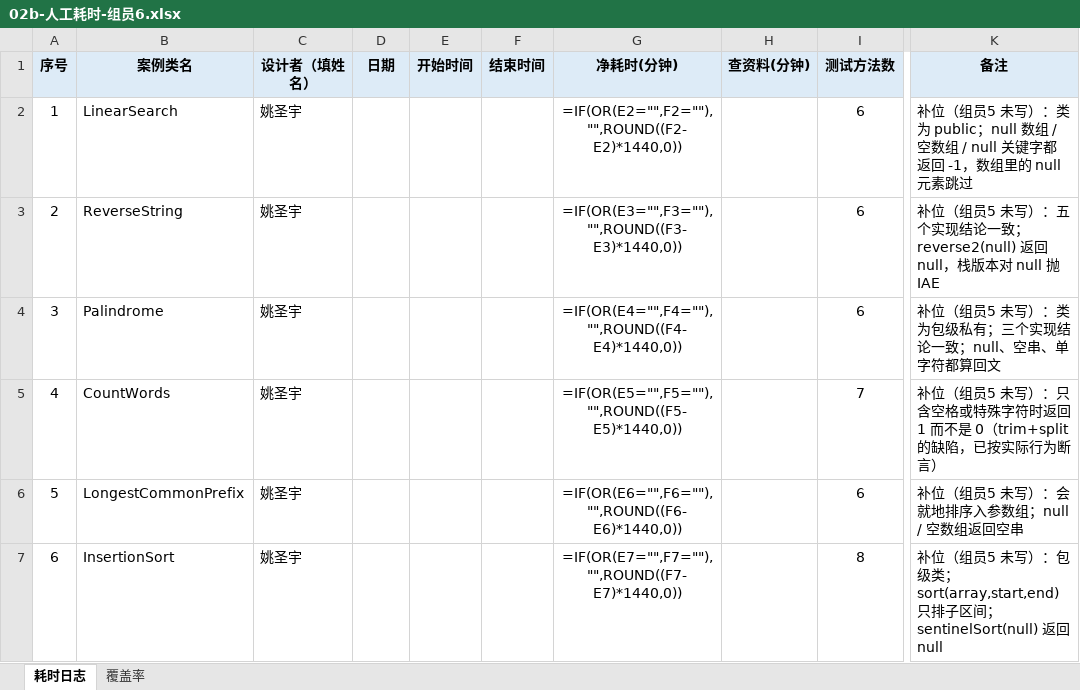
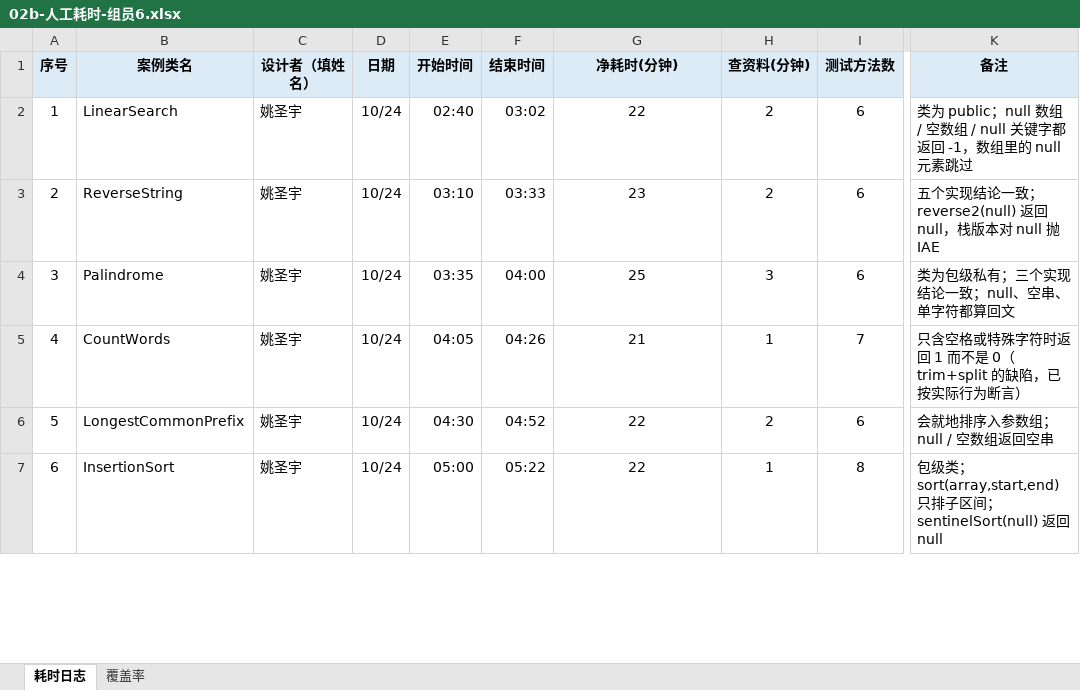
Before and after one commit to Gardenia-OvO/unit-test-coverage, an Excel workbook: docs/02b-人工耗时-组员6.xlsx, sheet 耗时日志, drawn as a sheet; only a part is shown, gaps mark what is left out; values as stored, in another font and other column widths than the file's, no borders; formulas without a stored value are shown as written; the diff covers the shown part only; the diff names each change by its address in the sheet, - before the commit and + after, or states it on an @@ line.

Commit message:
组员6：耗时表填入 13 个案例的实测时间（合计 293 分钟）

```diff
--- a/docs/02b-人工耗时-组员6.xlsx (sheet 耗时日志)
+++ b/docs/02b-人工耗时-组员6.xlsx (sheet 耗时日志)
-D2:D7 (日期): (empty)
+D2:D7 (日期): 10/24
-E2 (开始时间): (empty)
+E2 (开始时间): 02:40
-F2 (结束时间): (empty)
+F2 (结束时间): 03:02
-G2 (净耗时(分钟)): =IF(OR(E2="",F2=""),"",ROUND((F2-E2)*1440,0))
+G2 (净耗时(分钟)): 22
-H2:H3 (查资料(分钟)): (empty)
+H2:H3 (查资料(分钟)): 2
-K2 (备注): 补位（组员5 未写）：类为 public…
+K2 (备注): 类为 public…
-E3 (开始时间): (empty)
+E3 (开始时间): 03:10
-F3 (结束时间): (empty)
+F3 (结束时间): 03:33
-G3 (净耗时(分钟)): =IF(OR(E3="",F3=""),"",ROUND((F3-E3)*1440,0))
+G3 (净耗时(分钟)): 23
-K3 (备注): 补位（组员5 未写）：五个实现…
+K3 (备注): 五个实现…
-E4 (开始时间): (empty)
+E4 (开始时间): 03:35
-F4 (结束时间): (empty)
+F4 (结束时间): 04:00
-G4 (净耗时(分钟)): =IF(OR(E4="",F4=""),"",ROUND((F4-E4)*1440,0))
+G4 (净耗时(分钟)): 25
-H4 (查资料(分钟)): (empty)
+H4 (查资料(分钟)): 3
-K4 (备注): 补位（组员5 未写）：类为包级私有；三个实现结论一致；null、空串、单字符都算回文
+K4 (备注): 类为包级私有；三个实现结论一致；null、空串、单字符都算回文
-E5 (开始时间): (empty)
+E5 (开始时间): 04:05
-F5 (结束时间): (empty)
+F5 (结束时间): 04:26
-G5 (净耗时(分钟)): =IF(OR(E5="",F5=""),"",ROUND((F5-E5)*1440,0))
+G5 (净耗时(分钟)): 21
-H5 (查资料(分钟)): (empty)
+H5 (查资料(分钟)): 1
-K5 (备注): 补位（组员5 未写）：只含空格…
+K5 (备注): 只含空格…
-E6 (开始时间): (empty)
+E6 (开始时间): 04:30
-F6 (结束时间): (empty)
+F6 (结束时间): 04:52
-G6 (净耗时(分钟)): =IF(OR(E6="",F6=""),"",ROUND((F6-E6)*1440,0))
+G6 (净耗时(分钟)): 22
-H6 (查资料(分钟)): (empty)
+H6 (查资料(分钟)): 2
-K6 (备注): 补位（组员5 未写）：会就地排序入参数组；null / 空数组返回空串
+K6 (备注): 会就地排序入参数组；null / 空数组返回空串
-E7 (开始时间): (empty)
+E7 (开始时间): 05:00
-F7 (结束时间): (empty)
+F7 (结束时间): 05:22
-G7 (净耗时(分钟)): =IF(OR(E7="",F7=""),"",ROUND((F7-E7)*1440,0))
+G7 (净耗时(分钟)): 22
-H7 (查资料(分钟)): (empty)
+H7 (查资料(分钟)): 1
-K7 (备注): 补位（组员5 未写）：包级…
+K7 (备注): 包级…
```
Also changed, not shown: 39 edited cells elsewhere in this sheet.
